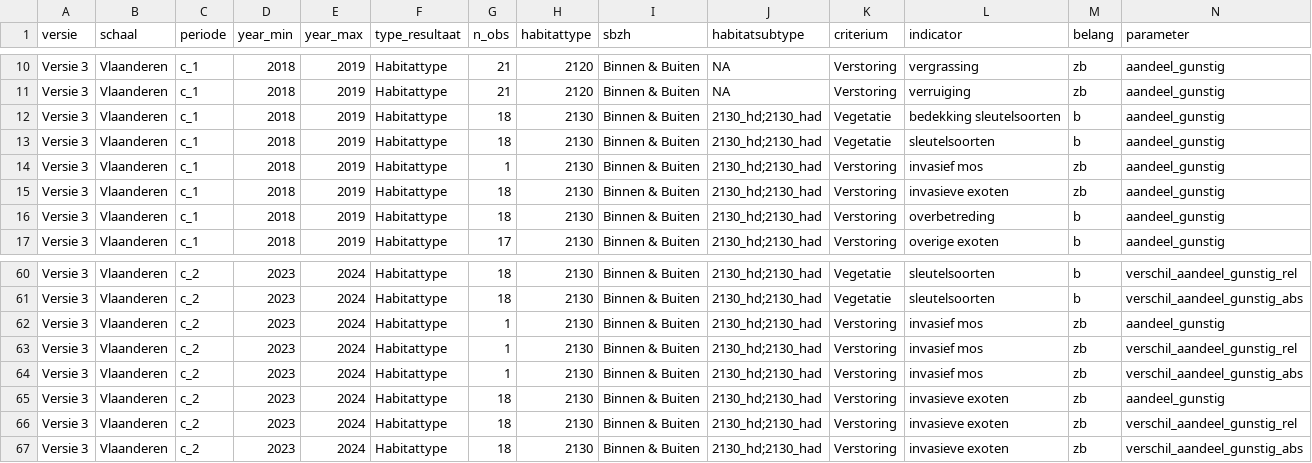
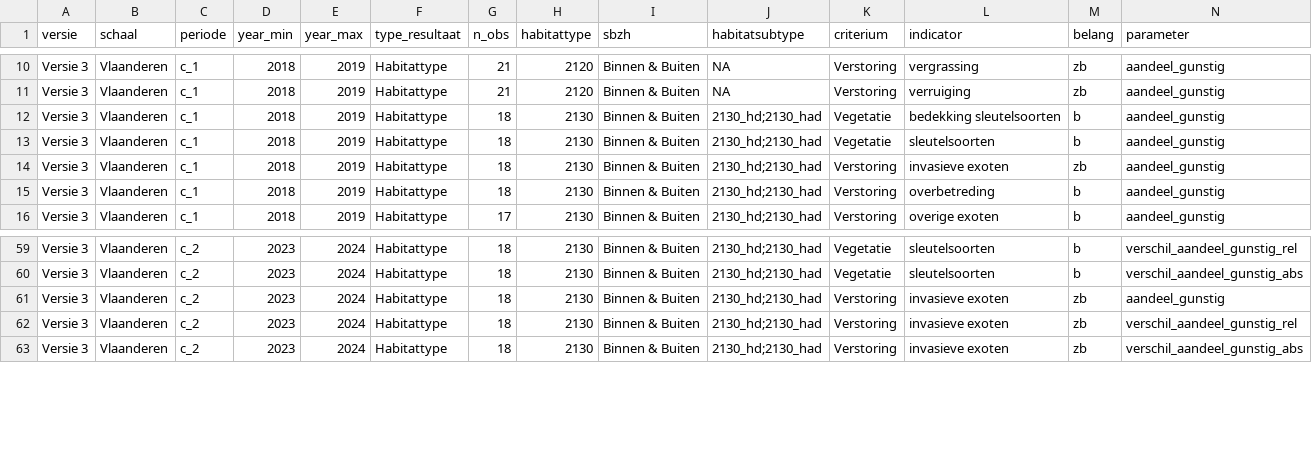
Before and after one commit to inbo/n2khab-mhq-data, a TSV file: processed/lsvi_mhq/coastal_dunes/result/trend_indicatoren_cd.tsv, drawn as a sheet; only a part is shown, gaps mark what is left out; rows hold the shown columns only; the diff names each change by its address in the sheet, - before the commit and + after, or states it on an @@ line.

Commit message:
remove results for indicatoren with less than 5 repeated measurements

```diff
--- a/processed/lsvi_mhq/coastal_dunes/result/trend_indicatoren_cd.tsv
+++ b/processed/lsvi_mhq/coastal_dunes/result/trend_indicatoren_cd.tsv
-row 14: Versie 3 | Vlaanderen | c_1 | 2018 | 2019 | Habitattype | 1 | 2130 | Binnen & Buiten | 2130_hd;2130_had | Verstoring | invasief mos | zb | aandeel_gunstig
-row 62: Versie 3 | Vlaanderen | c_2 | 2023 | 2024 | Habitattype | 1 | 2130 | Binnen & Buiten | 2130_hd;2130_had | Verstoring | invasief mos | zb | aandeel_gunstig
-row 63: Versie 3 | Vlaanderen | c_2 | 2023 | 2024 | Habitattype | 1 | 2130 | Binnen & Buiten | 2130_hd;2130_had | Verstoring | invasief mos | zb | verschil_aandeel_gunstig_rel
-row 64: Versie 3 | Vlaanderen | c_2 | 2023 | 2024 | Habitattype | 1 | 2130 | Binnen & Buiten | 2130_hd;2130_had | Verstoring | invasief mos | zb | verschil_aandeel_gunstig_abs
```
Also changed, not shown: processed/lsvi_mhq/coastal_dunes/result/trend_index_ind_cd.tsv, processed/lsvi_mhq/heath_inland_dunes/result/trend_index_ind_hs_id.tsv, 5 other files.
